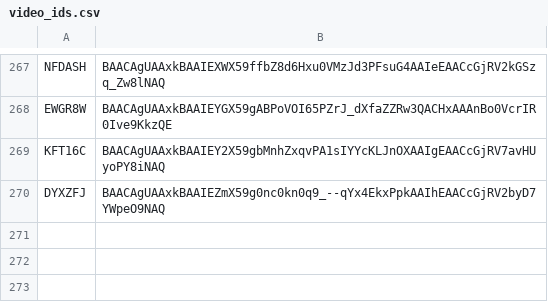
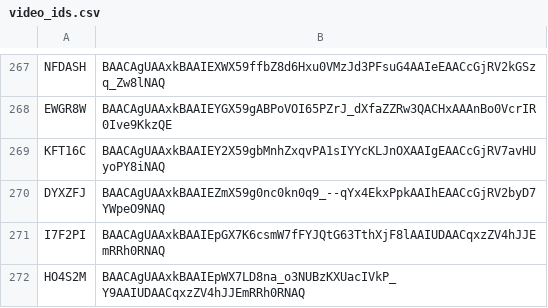
Before and after one commit to kmr-varun/telegram-bot, a CSV file: video_ids.csv, drawn as a sheet; only a part is shown, gaps mark what is left out; the diff names each change by its address in the sheet, - before the commit and + after, or states it on an @@ line.

Commit message:
Update video_ids.csv

```diff
--- a/video_ids.csv
+++ b/video_ids.csv
+row 271: I7F2PI | BAACAgUAAxkBAAIEpGX7K6csmW7fFYJQtG63TthXjF8lAAIUDAACqxzZV4hJJEmRRh0RNAQ
+row 272: HO4S2M | BAACAgUAAxkBAAIEpWX7LD8na_o3NUBzKXUacIVkP_Y9AAIUDAACqxzZV4hJJEmRRh0RNAQ
```
